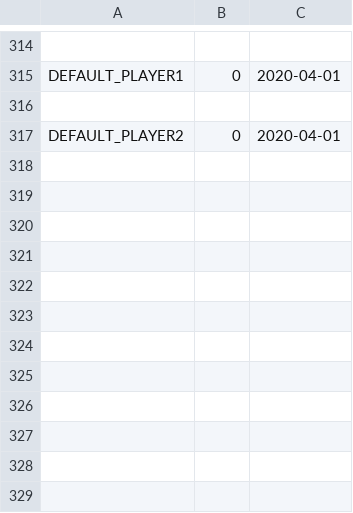
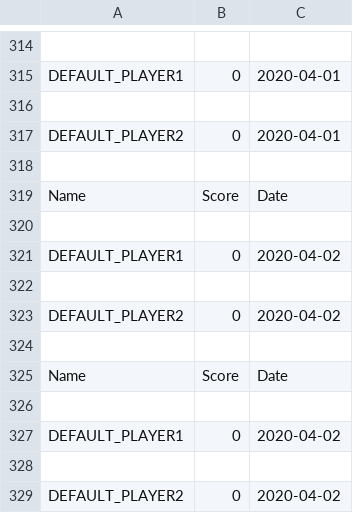
Before and after one commit to landordie/landordie, a CSV file: highscore_list.csv, drawn as a sheet; only a part is shown, gaps mark what is left out.

```diff
--- a/highscore_list.csv
+++ b/highscore_list.csv
@@ -317 +317,13 @@ DEFAULT_PLAYER1,0,2020-04-01
 DEFAULT_PLAYER2,0,2020-04-01
+
+Name,Score,Date
+
+DEFAULT_PLAYER1,0,2020-04-02
+
+DEFAULT_PLAYER2,0,2020-04-02
+
+Name,Score,Date
+
+DEFAULT_PLAYER1,0,2020-04-02
+
+DEFAULT_PLAYER2,0,2020-04-02
```
Also changed, not shown: 10 other files.
